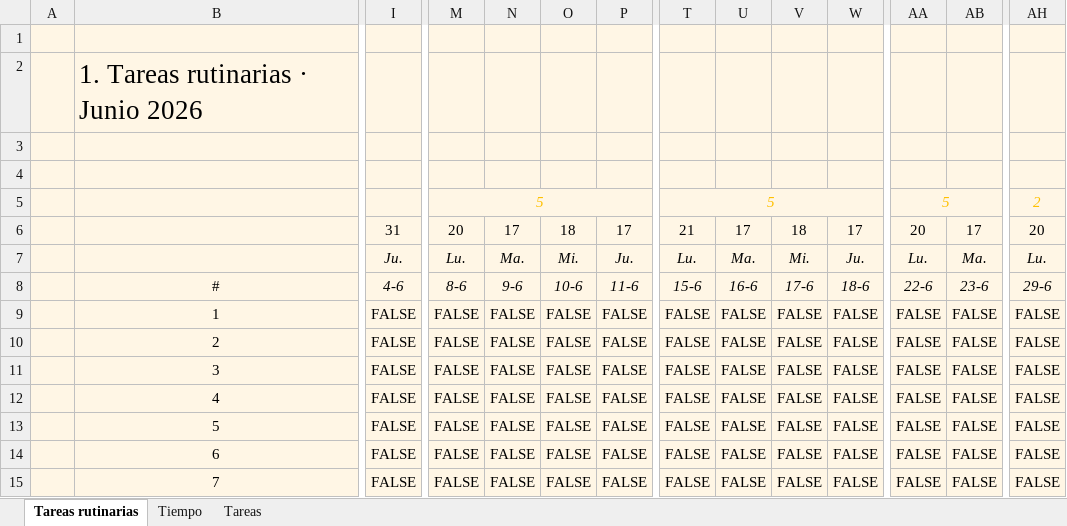
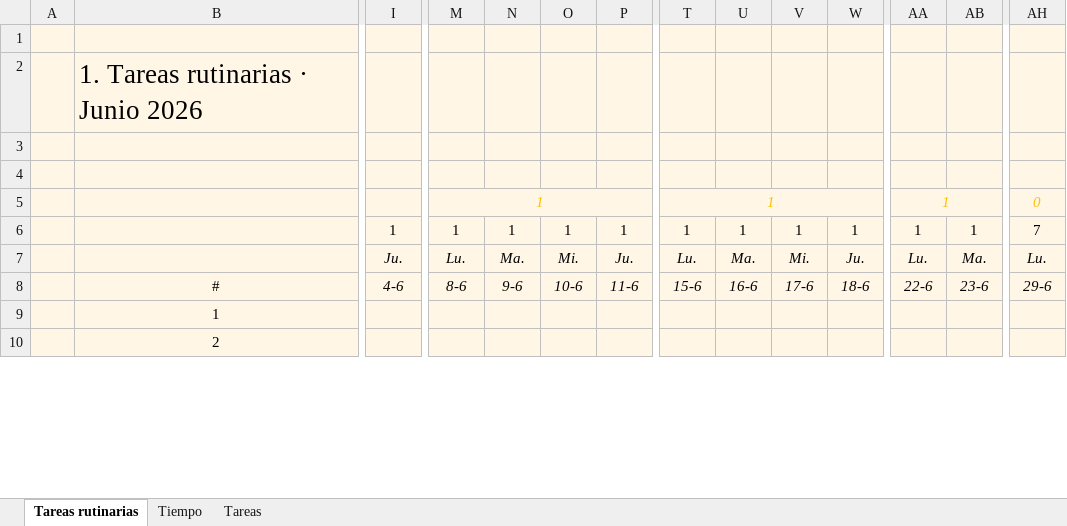
Before and after one commit to cristobalalonso135-collab/Gestor-tareas-casa, an Excel workbook: Tareas/Rutinarias.xlsx, sheet Tareas rutinarias, drawn as a sheet; only a part is shown, gaps mark what is left out; values as stored, in another font and other column widths than the file's, no borders; conditional formats and table styles not drawn; removed rows and columns are numbered as before the commit, all else as after; rows hold the shown columns only; the diff covers the shown part only; the diff names each change by its address in the sheet, - before the commit and + after, or states it on an @@ line.

```diff
--- a/Tareas/Rutinarias.xlsx (sheet Tareas rutinarias)
+++ b/Tareas/Rutinarias.xlsx (sheet Tareas rutinarias)
-row 5:  |  |  | 5 |  |  |  | 5 |  |  |  | 5 |  | 2
-row 6:  |  | 31 | 20 | 17 | 18 | 17 | 21 | 17 | 18 | 17 | 20 | 17 | 20
+row 5:  |  |  | 1 |  |  |  | 1 |  |  |  | 1 |  | 0
+row 6:  |  | 1 | 1 | 1 | 1 | 1 | 1 | 1 | 1 | 1 | 1 | 1 | 7
-I9:I10: FALSE
+I9:I10: (empty)
-M9:M10: FALSE
+M9:M10: (empty)
-N9:N10: FALSE
+N9:N10: (empty)
-O9:O10: FALSE
+O9:O10: (empty)
-P9:P10: FALSE
+P9:P10: (empty)
-T9:T10: FALSE
+T9:T10: (empty)
-U9:U10: FALSE
+U9:U10: (empty)
-V9:V10: FALSE
+V9:V10: (empty)
-W9:W10: FALSE
+W9:W10: (empty)
-AA9:AA10: FALSE
+AA9:AA10: (empty)
-AB9:AB10: FALSE
+AB9:AB10: (empty)
-AH9:AH10: FALSE
+AH9:AH10: (empty)
-row 11:  | 3 | FALSE | FALSE | FALSE | FALSE | FALSE | FALSE | FALSE | FALSE | FALSE | FALSE | FALSE | FALSE
-row 12:  | 4 | FALSE | FALSE | FALSE | FALSE | FALSE | FALSE | FALSE | FALSE | FALSE | FALSE | FALSE | FALSE
-row 13:  | 5 | FALSE | FALSE | FALSE | FALSE | FALSE | FALSE | FALSE | FALSE | FALSE | FALSE | FALSE | FALSE
-row 14:  | 6 | FALSE | FALSE | FALSE | FALSE | FALSE | FALSE | FALSE | FALSE | FALSE | FALSE | FALSE | FALSE
-row 15:  | 7 | FALSE | FALSE | FALSE | FALSE | FALSE | FALSE | FALSE | FALSE | FALSE | FALSE | FALSE | FALSE
```
Also changed, not shown: 9 added rows, 18 removed rows, 220 edited cells and cell formats elsewhere in this sheet, sheet Tareas, sheet Tiempo, hidden cells, 4 other files.
